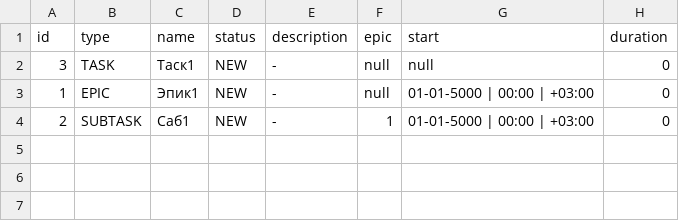
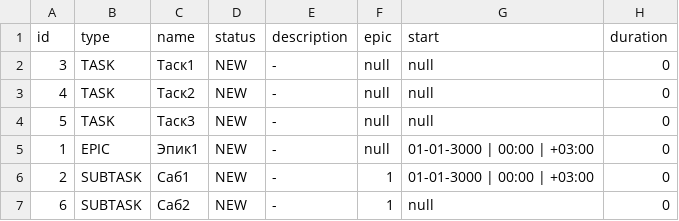
Before and after one commit to villidilli/java-kanban, a CSV file: src/main/resources/Backup.csv, drawn as a sheet.

```diff
--- a/src/main/resources/Backup.csv
+++ b/src/main/resources/Backup.csv
@@ -2,3 +2,6 @@ id,type,name,status,description,epic,start,duration
 3,TASK,Таск1,NEW,-,null,null,0
-1,EPIC,Эпик1,NEW,-,null,01-01-5000 | 00:00 | +03:00,0
-2,SUBTASK,Саб1,NEW,-,1,01-01-5000 | 00:00 | +03:00,0
+4,TASK,Таск2,NEW,-,null,null,0
+5,TASK,Таск3,NEW,-,null,null,0
+1,EPIC,Эпик1,NEW,-,null,01-01-3000 | 00:00 | +03:00,0
+2,SUBTASK,Саб1,NEW,-,1,01-01-3000 | 00:00 | +03:00,0
+6,SUBTASK,Саб2,NEW,-,1,null,0
```
Also changed, not shown: 2 other files.
